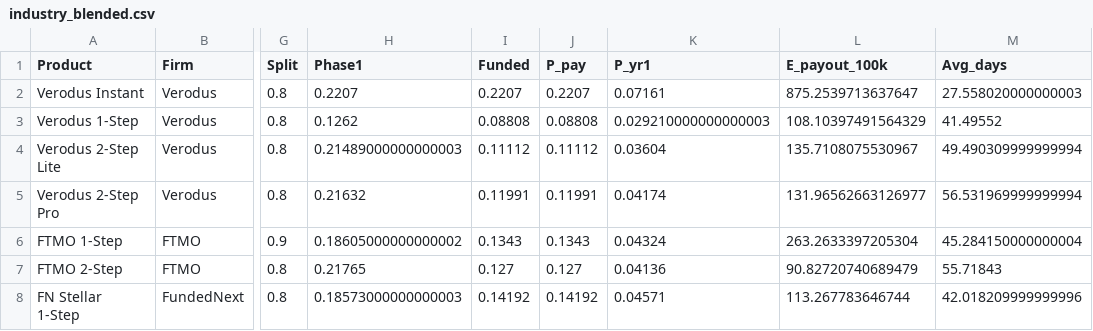
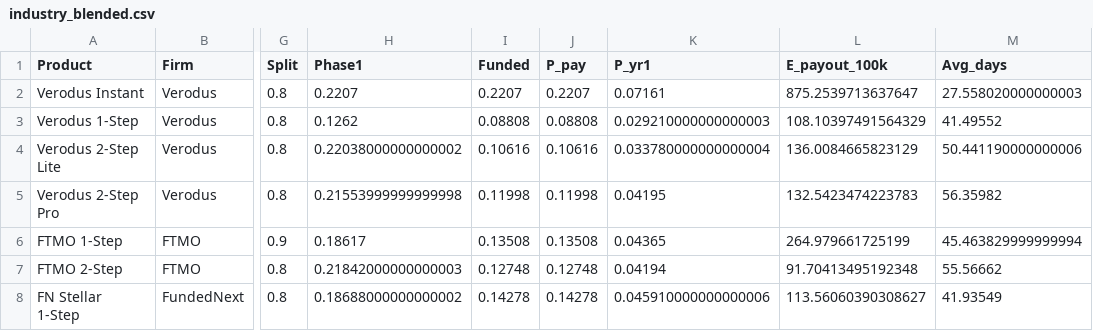
Before and after one commit to AShevalev/AShevalev.github.io, a CSV file: results/industry_blended.csv, drawn as a sheet; only a part is shown, gaps mark what is left out; the diff covers the shown part only; the diff names each change by its address in the sheet, - before the commit and + after, or states it on an @@ line.

```diff
--- a/results/industry_blended.csv
+++ b/results/industry_blended.csv
-H4 (Phase1): 0.21489000000000003
+H4 (Phase1): 0.22038000000000002
-I4 (Funded): 0.11112
+I4 (Funded): 0.10616
-J4 (P_pay): 0.11112
+J4 (P_pay): 0.10616
-K4 (P_yr1): 0.03604
+K4 (P_yr1): 0.033780000000000004
-L4 (E_payout_100k): 135.7108075530967
+L4 (E_payout_100k): 136.0084665823129
-M4 (Avg_days): 49.490309999999994
+M4 (Avg_days): 50.441190000000006
-H5 (Phase1): 0.21632
+H5 (Phase1): 0.21553999999999998
-I5 (Funded): 0.11991
+I5 (Funded): 0.11998
-J5 (P_pay): 0.11991
+J5 (P_pay): 0.11998
-K5 (P_yr1): 0.04174
+K5 (P_yr1): 0.04195
-L5 (E_payout_100k): 131.96562663126977
+L5 (E_payout_100k): 132.5423474223783
-M5 (Avg_days): 56.531969999999994
+M5 (Avg_days): 56.35982
-H6 (Phase1): 0.18605000000000002
+H6 (Phase1): 0.18617
-I6 (Funded): 0.1343
+I6 (Funded): 0.13508
-J6 (P_pay): 0.1343
+J6 (P_pay): 0.13508
-K6 (P_yr1): 0.04324
+K6 (P_yr1): 0.04365
-L6 (E_payout_100k): 263.2633397205304
+L6 (E_payout_100k): 264.979661725199
-M6 (Avg_days): 45.284150000000004
+M6 (Avg_days): 45.463829999999994
-H7 (Phase1): 0.21765
+H7 (Phase1): 0.21842000000000003
-I7 (Funded): 0.127
+I7 (Funded): 0.12748
-J7 (P_pay): 0.127
+J7 (P_pay): 0.12748
-K7 (P_yr1): 0.04136
+K7 (P_yr1): 0.04194
-L7 (E_payout_100k): 90.82720740689479
+L7 (E_payout_100k): 91.70413495192348
-M7 (Avg_days): 55.71843
+M7 (Avg_days): 55.56662
-H8 (Phase1): 0.18573000000000003
+H8 (Phase1): 0.18688000000000002
-I8 (Funded): 0.14192
+I8 (Funded): 0.14278
-J8 (P_pay): 0.14192
+J8 (P_pay): 0.14278
-K8 (P_yr1): 0.04571
+K8 (P_yr1): 0.045910000000000006
-L8 (E_payout_100k): 113.267783646744
+L8 (E_payout_100k): 113.56060390308627
-M8 (Avg_days): 42.018209999999996
+M8 (Avg_days): 41.93549
```
Also changed, not shown: 78 edited cells elsewhere in this file, results/industry_failures.csv, results/industry_profiles.csv, 7 other files.
